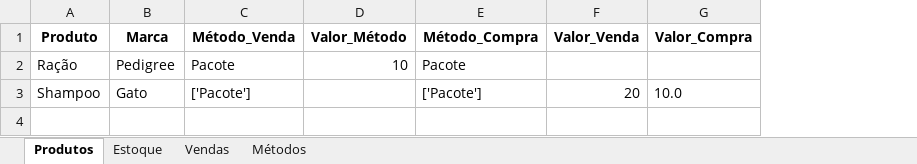
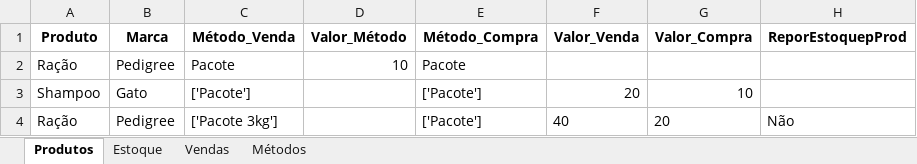
Before and after one commit to jcromeck/ProjectPetShop, an Excel workbook: Arquivos/Compras.xlsx, sheet Produtos, drawn as a sheet; values as stored, in another font and other column widths than the file's, no borders; the diff names each change by its address in the sheet, - before the commit and + after, or states it on an @@ line.

```diff
--- a/Arquivos/Compras.xlsx (sheet Produtos)
+++ b/Arquivos/Compras.xlsx (sheet Produtos)
+column H (ReporEstoquepProd), empty
-G3 (Valor_Compra): 10.0
+G3 (Valor_Compra): 10
+row 4: Ração | Pedigree | ['Pacote 3kg'] |  | ['Pacote'] | 40 | 20 | Não
```
Also changed, not shown: sheet Métodos, sheet Estoque, 2 other files.
